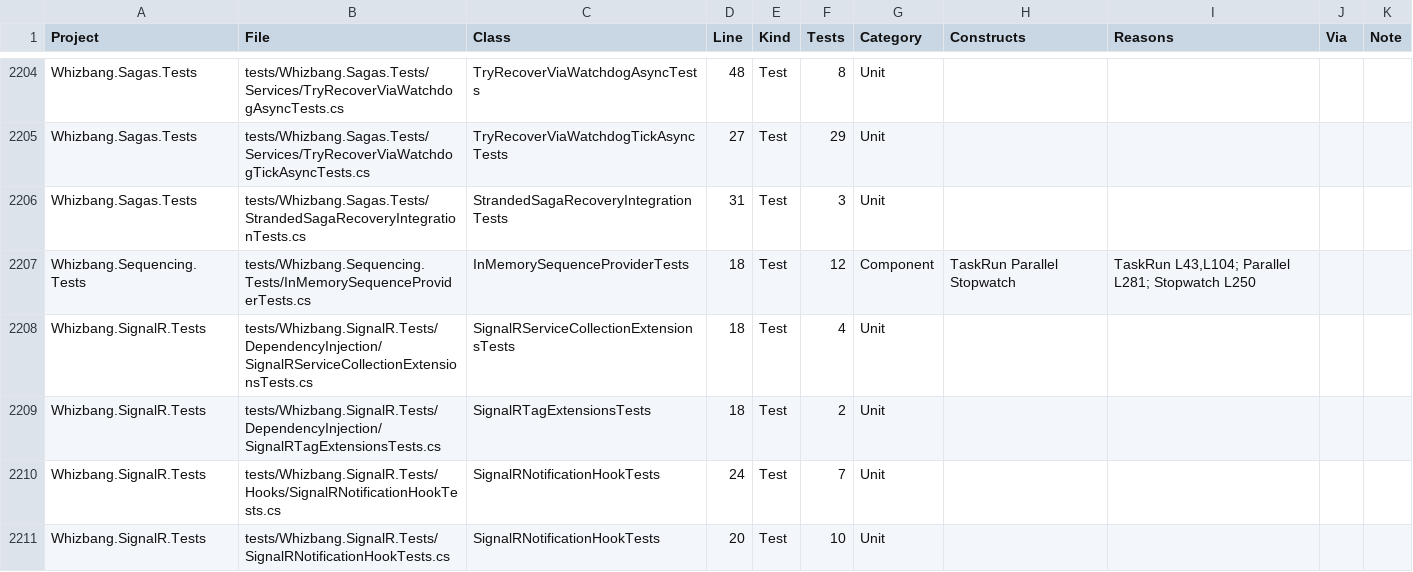
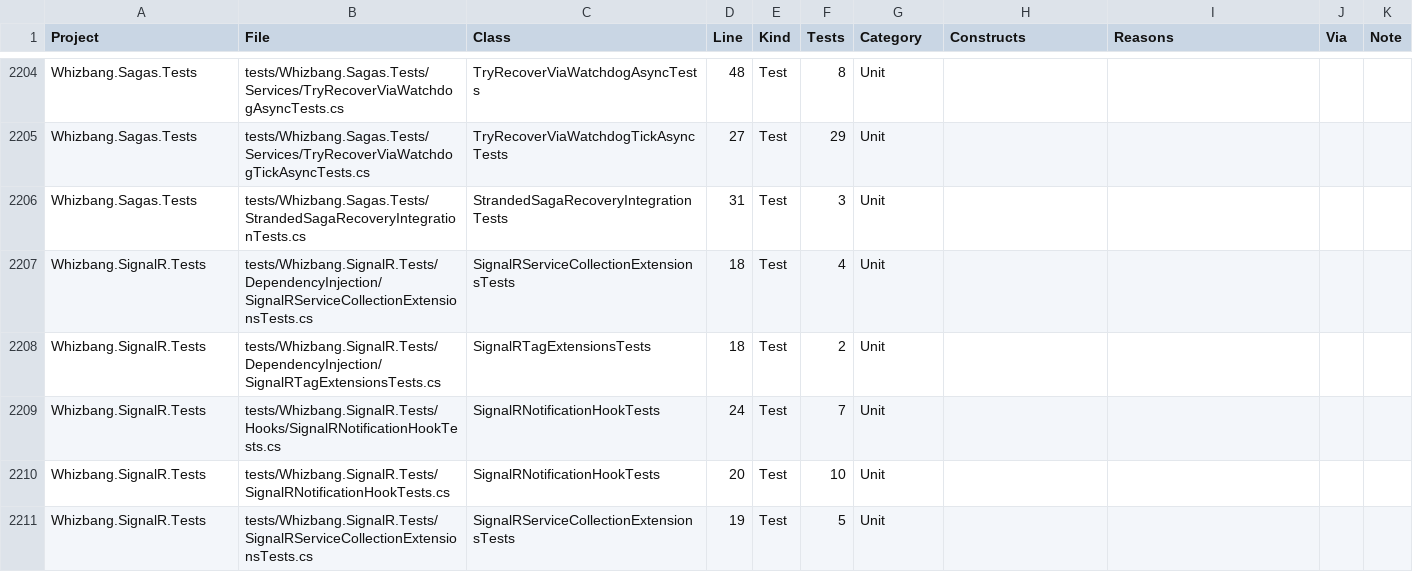
Before and after one commit to whizbang-lib/whizbang, a CSV file: plans/test-separation-inventory.csv, drawn as a sheet; only a part is shown, gaps mark what is left out; the shorter side is filled out with more unchanged rows.

```diff
--- a/plans/test-separation-inventory.csv
+++ b/plans/test-separation-inventory.csv
@@ -2206,3 +2206,2 @@
 "Whizbang.Sagas.Tests","tests/Whizbang.Sagas.Tests/StrandedSagaRecoveryIntegrationTests.cs","StrandedSagaRecoveryIntegrationTests","31","Test","3","Unit","","","",""
-"Whizbang.Sequencing.Tests","tests/Whizbang.Sequencing.Tests/InMemorySequenceProviderTests.cs","InMemorySequenceProviderTests","18","Test","12","Component","TaskRun Parallel Stopwatch","TaskRun L43,L104; Parallel L281; Stopwatch L250","",""
 "Whizbang.SignalR.Tests","tests/Whizbang.SignalR.Tests/DependencyInjection/SignalRServiceCollectionExtensionsTests.cs","SignalRServiceCollectionExtensionsTests","18","Test","4","Unit","","","",""
```
Also changed, not shown: 9 other files.
